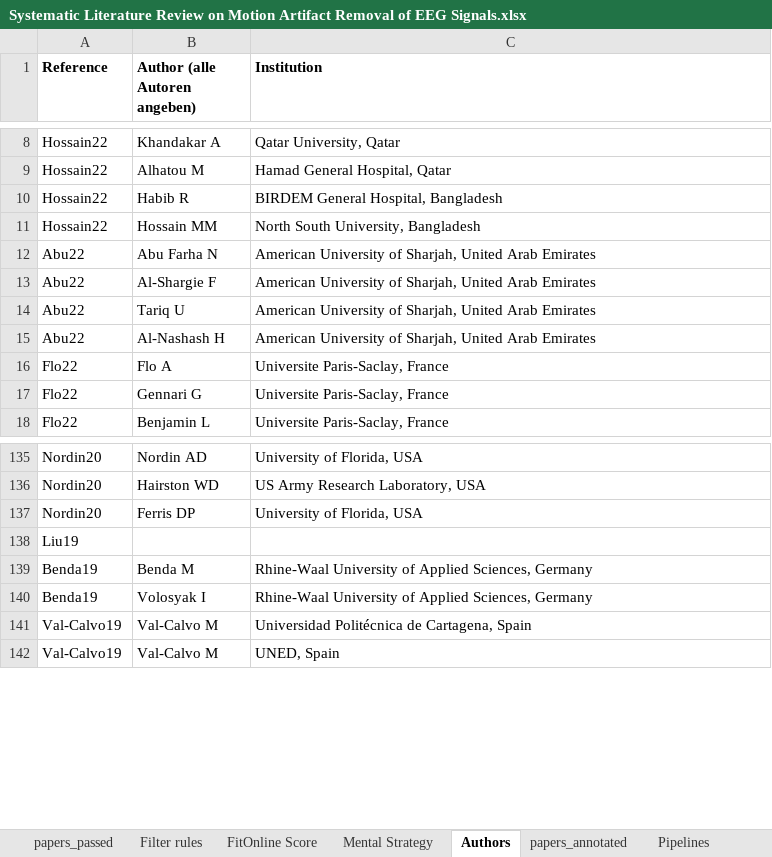
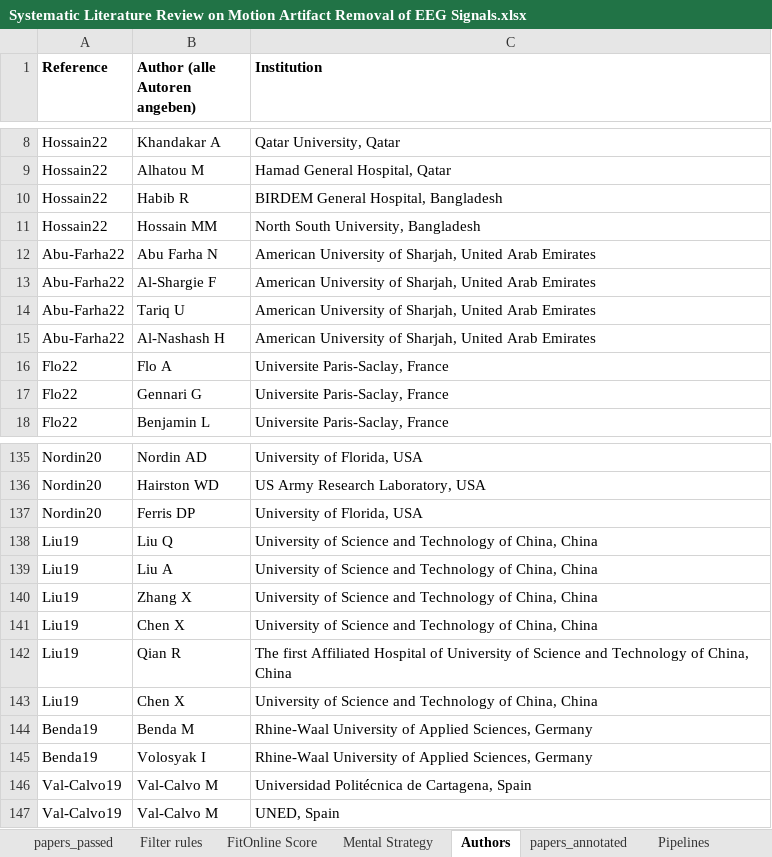
Before and after one commit to iot-salzburg/SLR_on_motion_artifact_reduction_for_BCI, an Excel workbook: Systematic Literature Review on Motion Artifact Removal of EEG Signals.xlsx, sheet Authors, drawn as a sheet; only a part is shown, gaps mark what is left out; values as stored, in another font and other column widths than the file's, no borders; charts and pictures not drawn; the diff names each change by its address in the sheet, - before the commit and + after, or states it on an @@ line.

```diff
--- a/Systematic Literature Review on Motion Artifact Removal of EEG Signals.xlsx (sheet Authors)
+++ b/Systematic Literature Review on Motion Artifact Removal of EEG Signals.xlsx (sheet Authors)
-A12:A15 (Reference): Abu22
+A12:A15 (Reference): Abu-Farha22
-B138 (Author (alle Autoren angeben)): (empty)
+B138 (Author (alle Autoren angeben)): Liu Q
-C138 (Institution): (empty)
+C138 (Institution): University of Science and Technology of China, China
+row 139: Liu19 | Liu A | University of Science and Technology of China, China
+row 140: Liu19 | Zhang X | University of Science and Technology of China, China
+row 141: Liu19 | Chen X | University of Science and Technology of China, China
+row 142: Liu19 | Qian R | The first Affiliated Hospital of University of Science and Technology of China, China
+row 143: Liu19 | Chen X | University of Science and Technology of China, China
```
Also changed, not shown: sheet Pipelines, sheet Research Gap, sheet Software, sheet Devices, sheet Consensus, sheet Classification Models, 9 other files.
